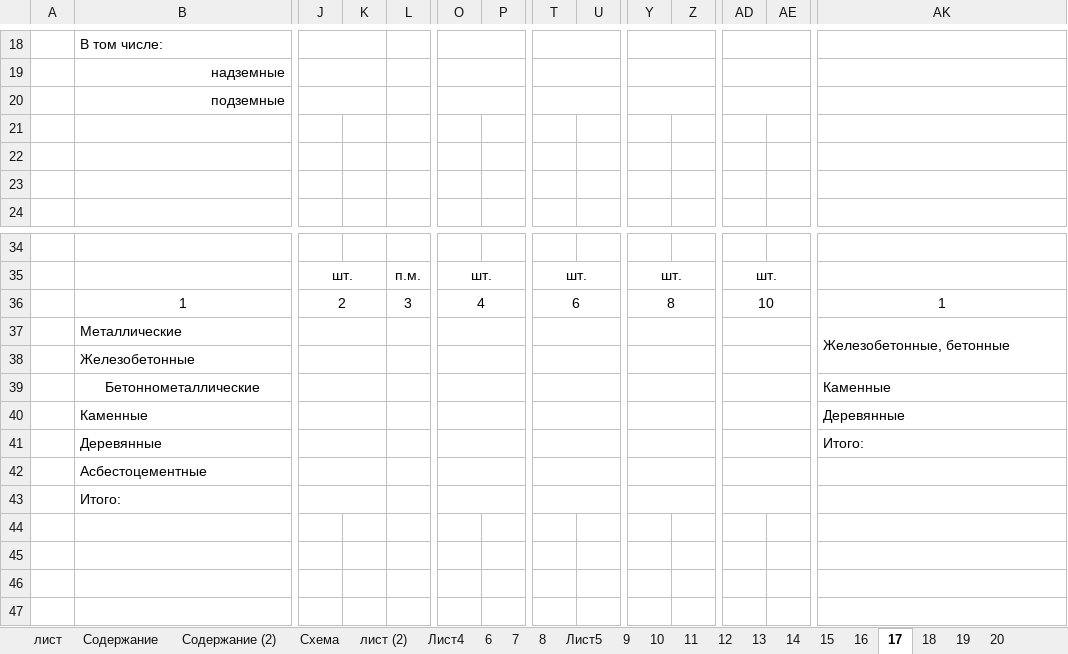
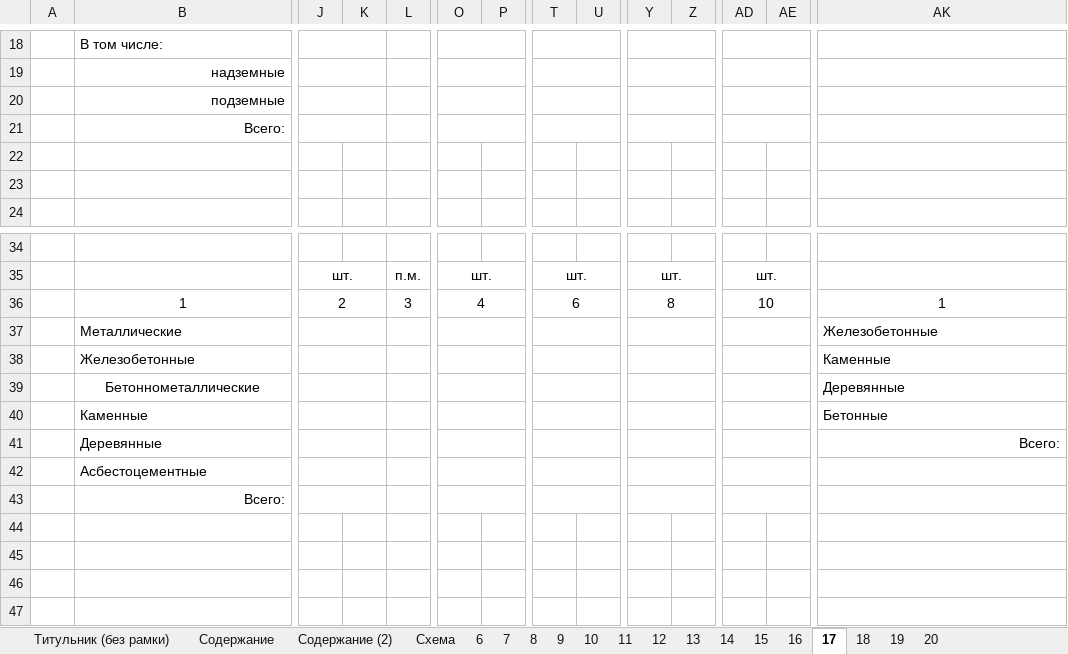
Before and after one commit to imarachedder/ReportGenerator, an Excel workbook: templates/Паспорт_Рамки2.xlsx, sheet 17, drawn as a sheet; only a part is shown, gaps mark what is left out; values as stored, in another font and other column widths than the file's, no borders; removed rows and columns are numbered as before the commit, all else as after; rows hold the shown columns only; the diff covers the shown part only; the diff names each change by its address in the sheet, - before the commit and + after, or states it on an @@ line.

```diff
--- a/templates/Паспорт_Рамки2.xlsx (sheet 17)
+++ b/templates/Паспорт_Рамки2.xlsx (sheet 17)
@@ sheet tab hidden: лист @@
@@ sheet tab hidden: лист (2) @@
@@ sheet tab hidden: Лист4 @@
@@ sheet tab hidden: Лист5 @@
-B21: (empty)
+B21: Всего:
+B21:I21 merged
+J21:K21 merged
+L21:N21 merged
+O21:P21 merged
+T21:U21 merged
+Y21:Z21 merged
+AD21:AE21 merged
-AK37: Железобетонные, бетонные
+AK37: Железобетонные
-row 38:  | Железобетонные
-B38: Бетоннометаллические
+B38: Железобетонные
-B38 alignment: center
+B38 alignment: left
+row 39:  | Бетоннометаллические |  |  |  |  |  |  |  |  |  |  |  | Деревянные
-AK40: Деревянные
+AK40: Бетонные
-AK41: Итого:
+AK41: Всего:
-AK41 alignment: left
+AK41 alignment: right
-B43: Итого:
+B43: Всего:
-B43 alignment: left
+B43 alignment: right
```
Also changed, not shown: 1 edited cell, cell formats and merged cells elsewhere in this sheet, sheet 6, sheet 18, sheet 10, sheet Содержание (2), sheet 9, sheet 11.
